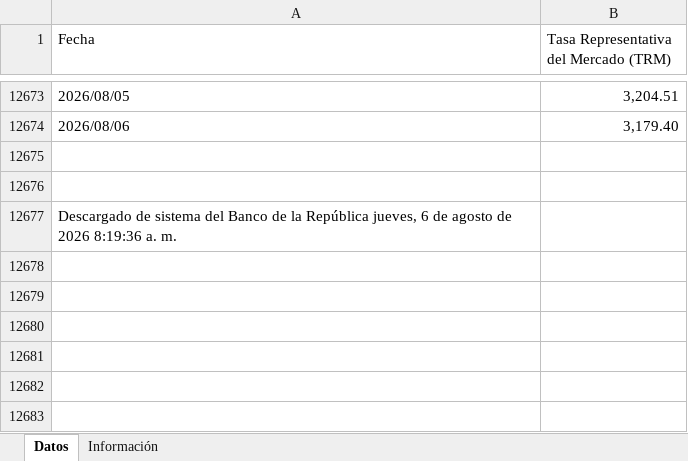
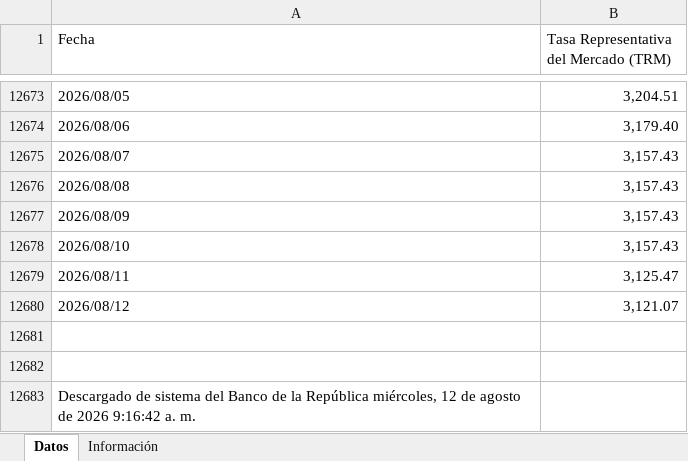
Before and after one commit to victorferreiradev/Cambio-Colombia, an Excel workbook: data/tasa_usd.xlsx, sheet Datos, drawn as a sheet; only a part is shown, gaps mark what is left out; values as stored, in another font and other column widths than the file's, no borders; addresses are those after the commit; the diff names each change by its address in the sheet, - before the commit and + after, or states it on an @@ line.

```diff
--- a/data/tasa_usd.xlsx (sheet Datos)
+++ b/data/tasa_usd.xlsx (sheet Datos)
+row 12675: 2026/08/07 | 3,157.43
+row 12676: 2026/08/08 | 3,157.43
+row 12677: 2026/08/09 | 3,157.43
+row 12678: 2026/08/10 | 3,157.43
+row 12679: 2026/08/11 | 3,125.47
+row 12680: 2026/08/12 | 3,121.07
-A12683 (Fecha): …la República jueves, 6 de agosto de 2026 8:19:36 a. m.
+A12683 (Fecha): …la República miércoles, 12 de agosto de 2026 9:16:42 a. m.
```
Also changed, not shown: data/tasa_eur.xlsx.
